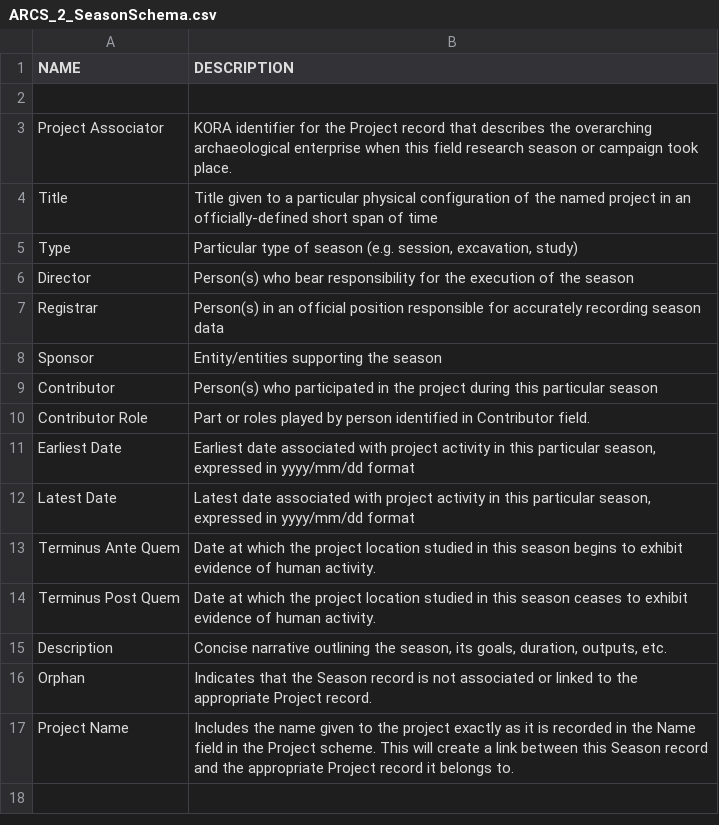
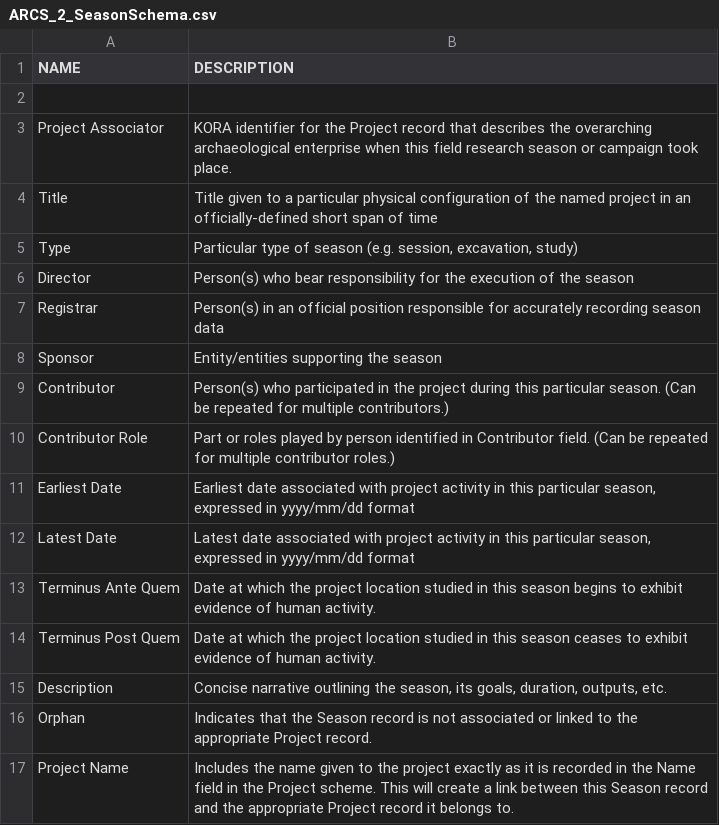
Before and after one commit to matrix-msu/ARCSCore, a CSV file: ARCS_2_SeasonSchema.csv, drawn as a sheet.

Commit message:
Update ARCS_2_SeasonSchema.csv
Added parentheticals to lines 9 and 10

```diff
--- a/ARCS_2_SeasonSchema.csv
+++ b/ARCS_2_SeasonSchema.csv
@@ -8,4 +8,4 @@ Registrar,Person(s) in an official position responsible for accurately recording
 Sponsor,Entity/entities supporting the season
-Contributor,Person(s) who participated in the project during this particular season
-Contributor Role,Part or roles played by person identified in Contributor field.
+Contributor,Person(s) who participated in the project during this particular season. (Can be repeated for multiple contributors.)
+Contributor Role,Part or roles played by person identified in Contributor field. (Can be repeated for multiple contributor roles.)
 Earliest Date,"Earliest date associated with project activity in this particular season, expressed in yyyy/mm/dd format"
```
